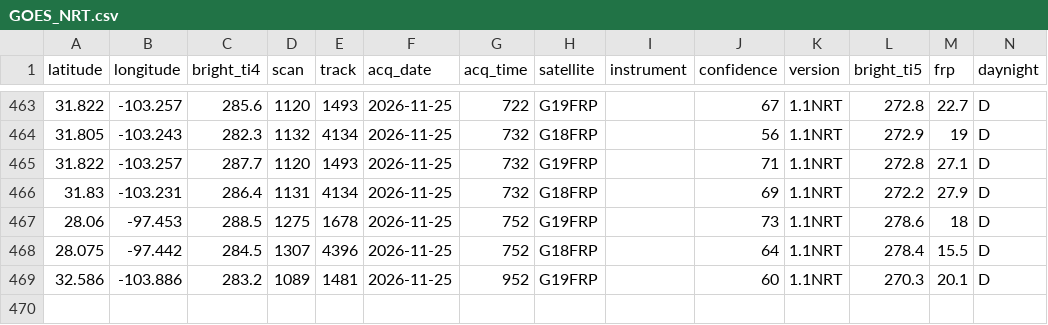
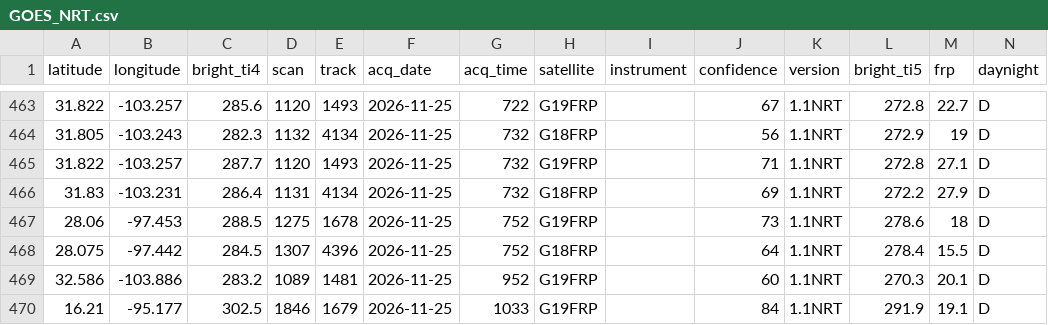
Before and after one commit to LopezRod777/mexico-fire-record, a CSV file: data/live/raw/GOES_NRT.csv, drawn as a sheet; only a part is shown, gaps mark what is left out; the diff names each change by its address in the sheet, - before the commit and + after, or states it on an @@ line.

```diff
--- a/data/live/raw/GOES_NRT.csv
+++ b/data/live/raw/GOES_NRT.csv
+row 470: 16.21 | -95.177 | 302.5 | 1846 | 1679 | 2026-11-25 | 1033 | G19FRP |  | 84 | 1.1NRT | 291.9 | 19.1 | D
```
Also changed, not shown: 2 other files.
